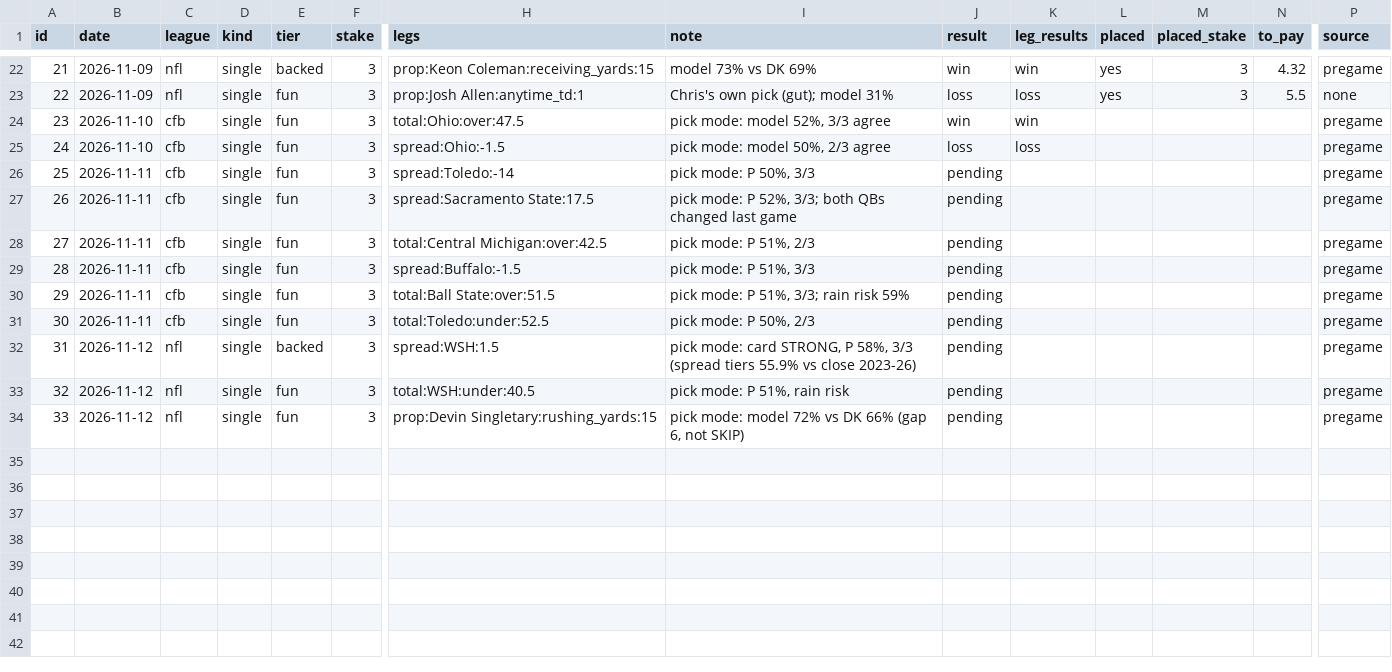
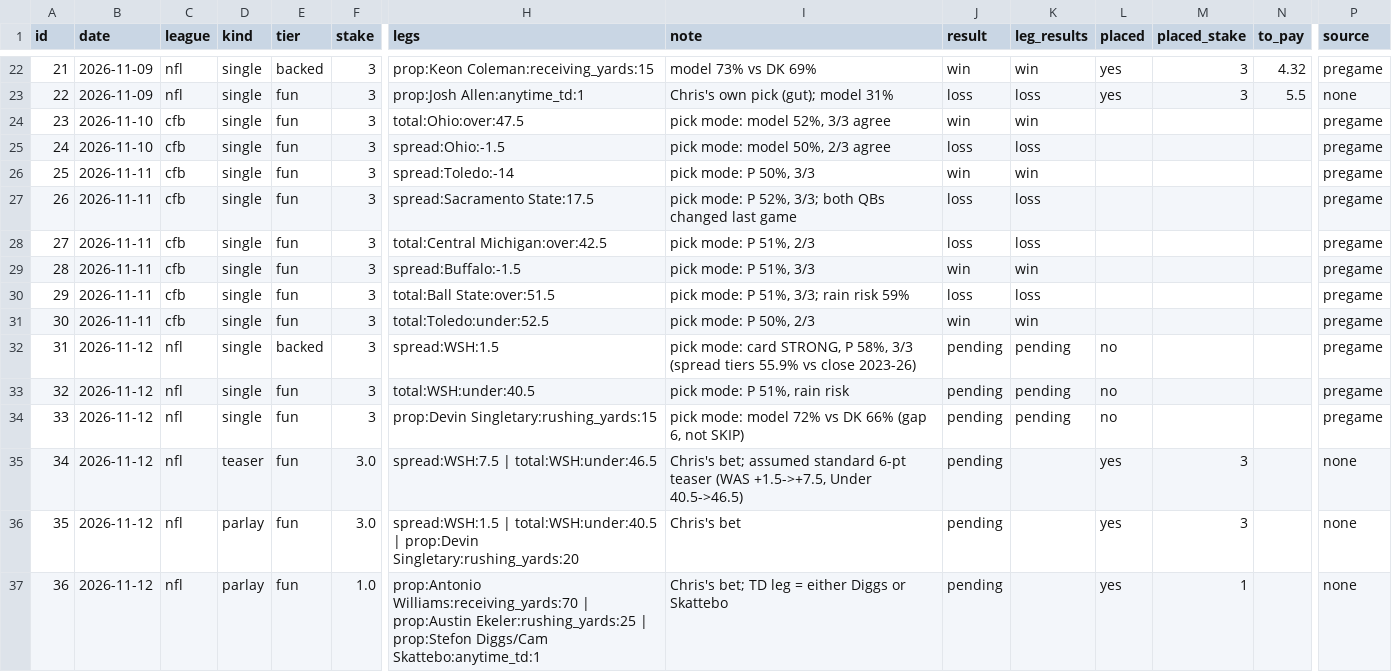
Before and after one commit to g5dsfss7yk-debug/chrisgantt-site, a CSV file: football-model/picks/recs.csv, drawn as a sheet; only a part is shown, gaps mark what is left out; rows hold the shown columns only; the diff names each change by its address in the sheet, - before the commit and + after, or states it on an @@ line.

```diff
--- a/football-model/picks/recs.csv
+++ b/football-model/picks/recs.csv
-J26 (result): pending
+J26 (result): win
-K26 (leg_results): (empty)
+K26 (leg_results): win
-J27:J28 (result): pending
+J27:J28 (result): loss
-K27:K28 (leg_results): (empty)
+K27:K28 (leg_results): loss
-J29 (result): pending
+J29 (result): win
-K29 (leg_results): (empty)
+K29 (leg_results): win
-J30 (result): pending
+J30 (result): loss
-K30 (leg_results): (empty)
+K30 (leg_results): loss
-J31 (result): pending
+J31 (result): win
-K31 (leg_results): (empty)
+K31 (leg_results): win
-K32:K34 (leg_results): (empty)
+K32:K34 (leg_results): pending
-L32:L34 (placed): (empty)
+L32:L34 (placed): no
+row 35: 34 | 2026-11-12 | nfl | teaser | fun | 3.0 | spread:WSH:7.5 | total:WSH:under:46.5 | Chris's bet; assumed standard 6-pt teaser (WAS +1.5->+7.5, Under 40.5->46.5) | pending |  | yes | 3 |  | none
+row 36: 35 | 2026-11-12 | nfl | parlay | fun | 3.0 | spread:WSH:1.5 | total:WSH:under:40.5 | prop:Devin Singletary:rushing_yards:20 | Chris's bet | pending |  | yes | 3 |  | none
+row 37: 36 | 2026-11-12 | nfl | parlay | fun | 1.0 | prop:Antonio Williams:receiving_yards:70 | prop:Austin Ekeler:rushing_yards:25 | prop:Stefon Diggs/Cam Skattebo:anytime_td:1 | Chris's bet; TD leg = either Diggs or Skattebo | pending |  | yes | 1 |  | none
```
Also changed, not shown: 1 other file.
